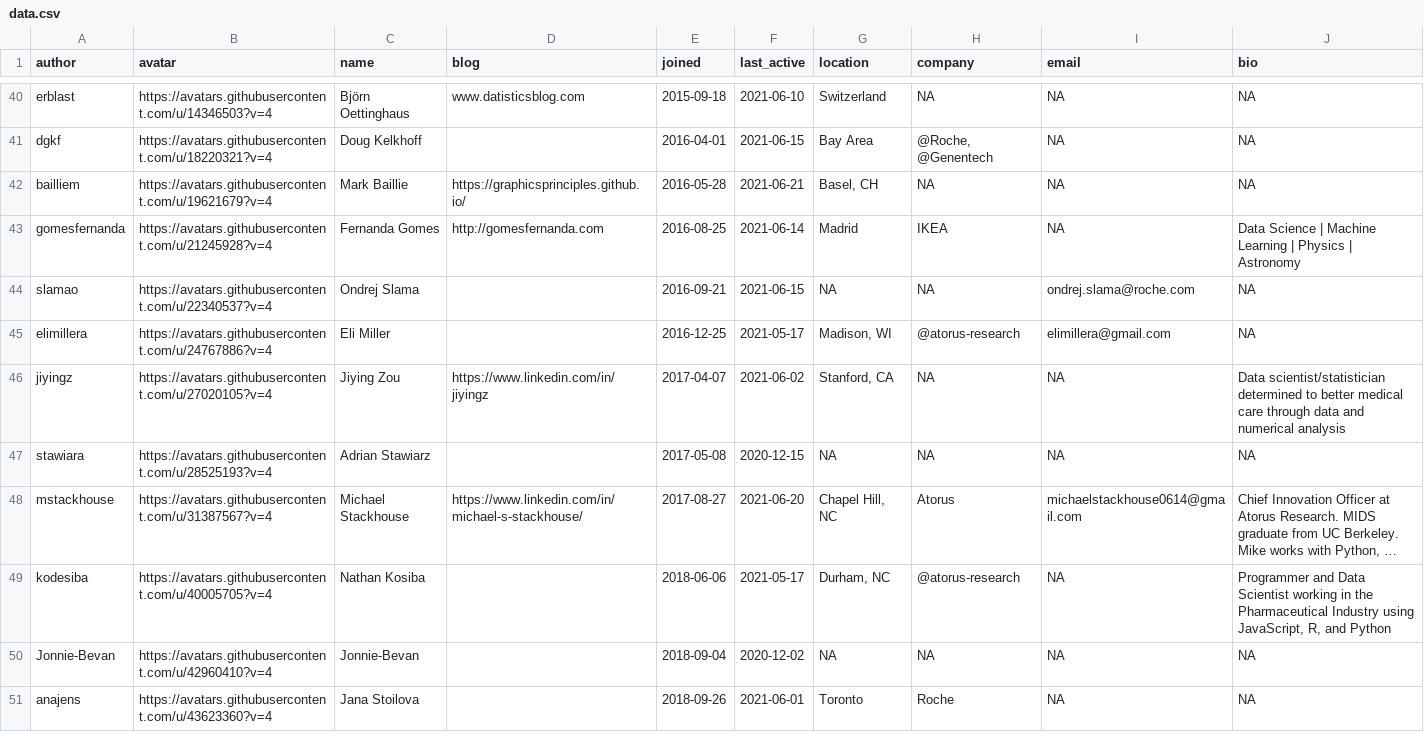
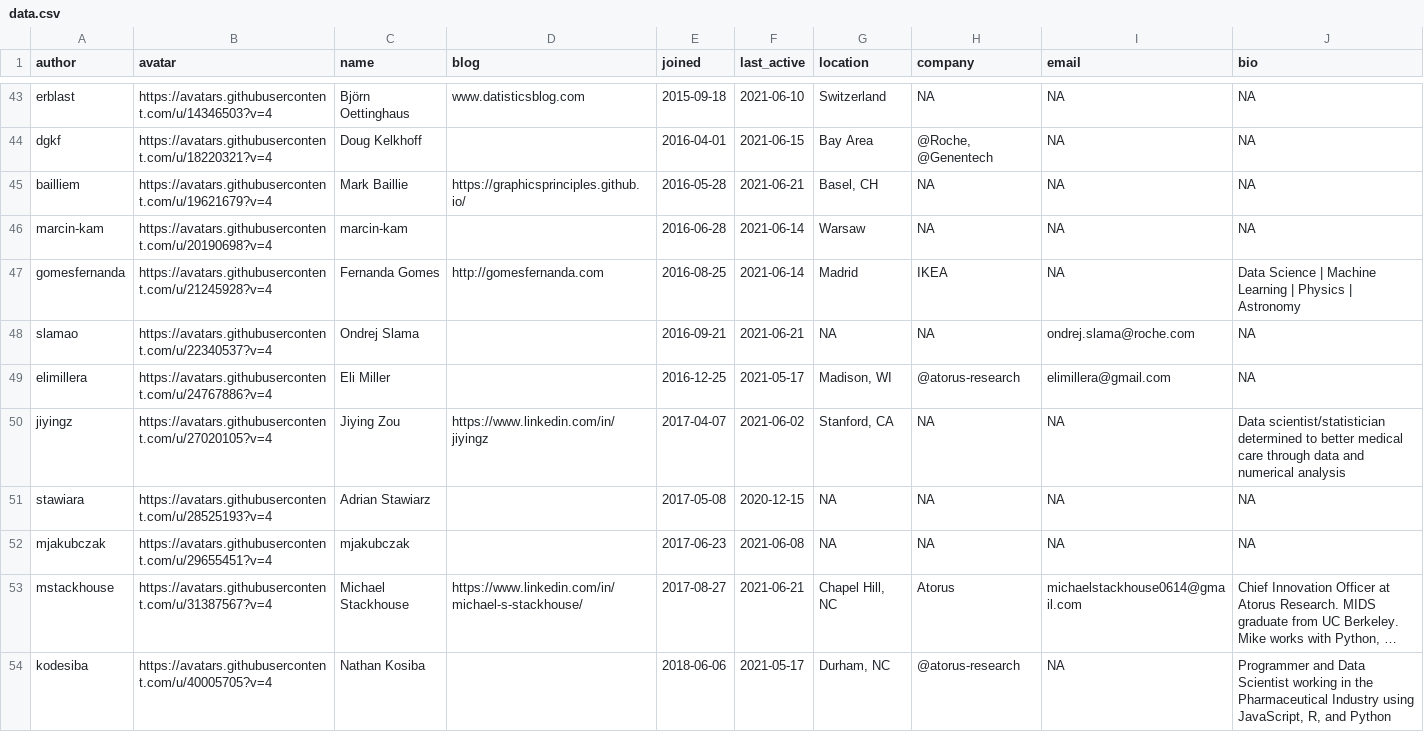
Before and after one commit to openpharma/openpharma_log, a CSV file: all-contributors/data.csv, drawn as a sheet; only a part is shown, gaps mark what is left out; the shorter side is filled out with more unchanged rows; long unchanged cells end in …; addresses are those after the commit; the diff covers the shown part only; the diff names each change by its address in the sheet, - before the commit and + after, or states it on an @@ line.

Commit message:
update all-contributors

```diff
--- a/all-contributors/data.csv
+++ b/all-contributors/data.csv
+row 46: marcin-kam | https://avatars.githubusercontent.com/u/20190698?v=4 | marcin-kam |  | 2016-06-28 | 2021-06-14 | Warsaw | NA | NA | NA
-F48 (last_active): 2021-06-15
+F48 (last_active): 2021-06-21
+row 52: mjakubczak | https://avatars.githubusercontent.com/u/29655451?v=4 | mjakubczak |  | 2017-06-23 | 2021-06-08 | NA | NA | NA | NA
-F53 (last_active): 2021-06-20
+F53 (last_active): 2021-06-21
```
Also changed, not shown: 10 added rows elsewhere in this file, 3 other files.
